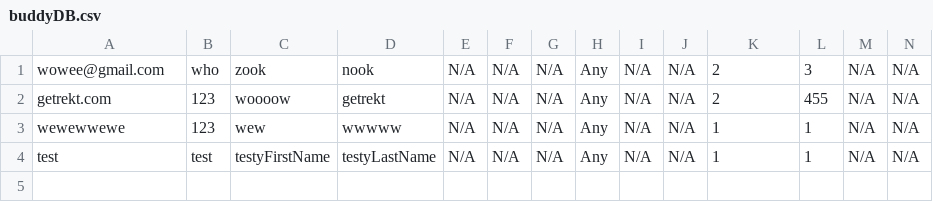
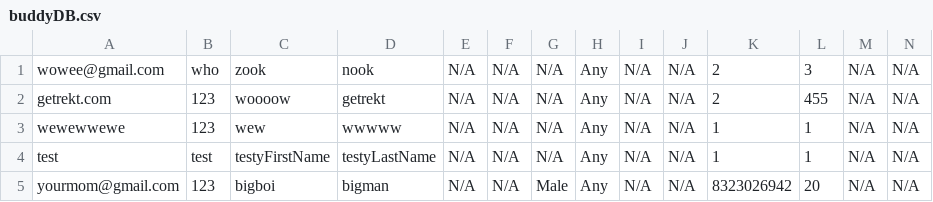
Before and after one commit to ChaseManseth/BicepBuddy, a CSV file: BicepBuddyApp/buddyDB.csv, drawn as a sheet; the diff names each change by its address in the sheet, - before the commit and + after, or states it on an @@ line.

```diff
--- a/BicepBuddyApp/buddyDB.csv
+++ b/BicepBuddyApp/buddyDB.csv
+row 5: yourmom@gmail.com | 123 | bigboi | bigman | N/A | N/A | Male | Any | N/A | N/A | 8323026942 | 20 | N/A | N/A
```
Also changed, not shown: 9 other files.
